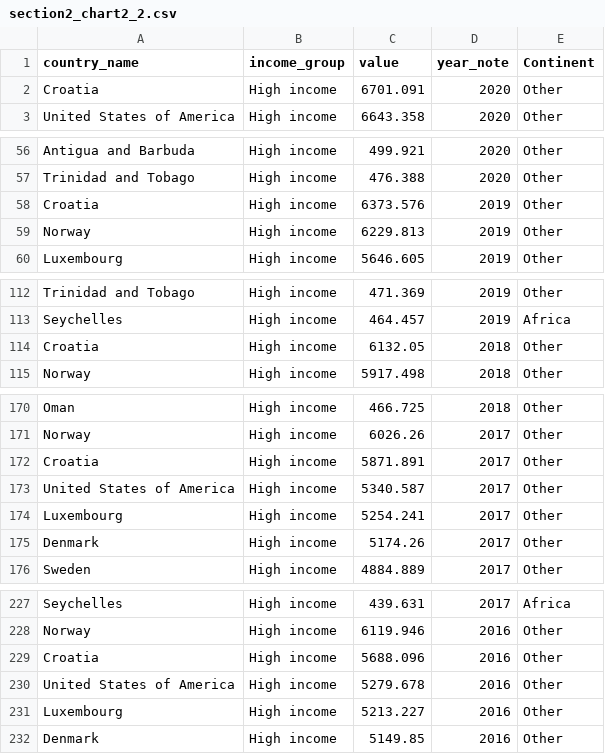
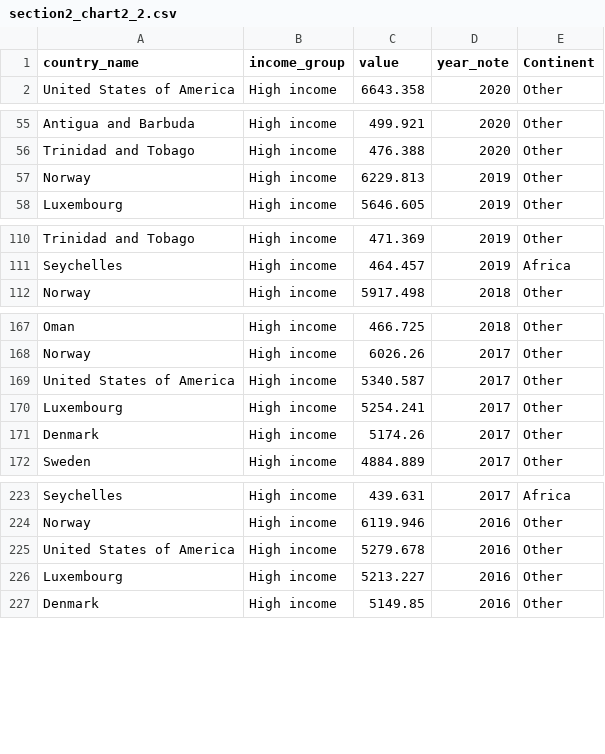
Before and after one commit to ONEcampaign/topic_health_financing, a CSV file: output/section2_chart2_2.csv, drawn as a sheet; only a part is shown, gaps mark what is left out; the diff covers the shown part only; the diff names each change by its address in the sheet, - before the commit and + after, or states it on an @@ line.

Commit message:
croatia issue

```diff
--- a/output/section2_chart2_2.csv
+++ b/output/section2_chart2_2.csv
-row 2: Croatia | High income | 6701.091 | 2020 | Other
-row 58: Croatia | High income | 6373.576 | 2019 | Other
-row 114: Croatia | High income | 6132.05 | 2018 | Other
-row 172: Croatia | High income | 5871.891 | 2017 | Other
-row 229: Croatia | High income | 5688.096 | 2016 | Other
```
Also changed, not shown: 16 removed rows elsewhere in this file, 1 other file.
